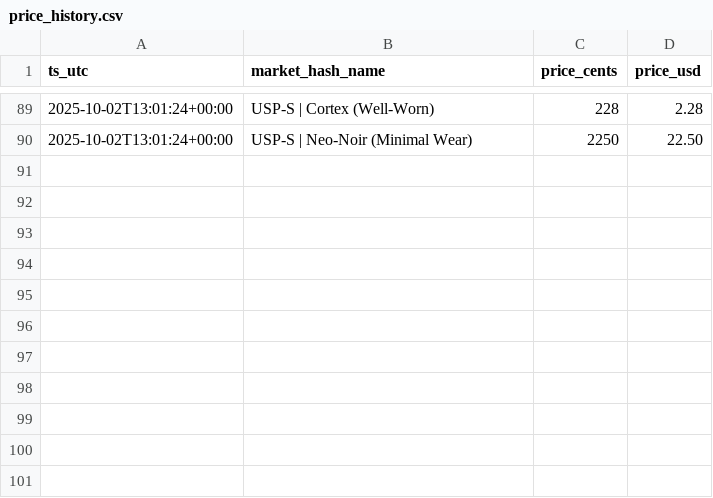
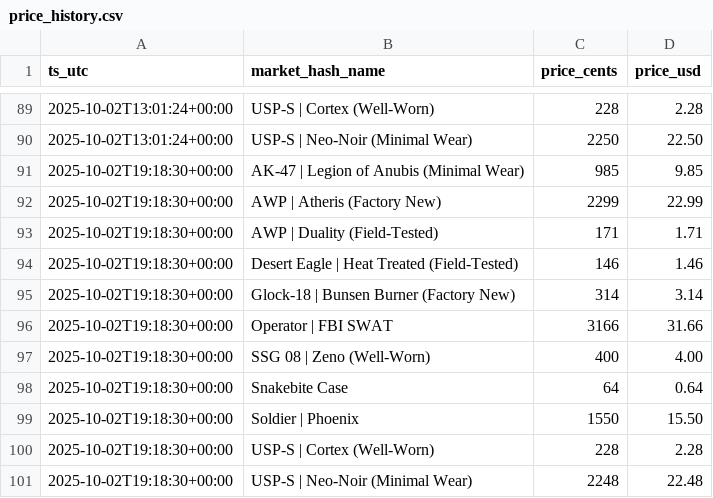
Before and after one commit to pierreledophin/cs2portfolio, a CSV file: data/price_history.csv, drawn as a sheet; only a part is shown, gaps mark what is left out.

```diff
--- a/data/price_history.csv
+++ b/data/price_history.csv
@@ -90 +90,12 @@ ts_utc,market_hash_name,price_cents,price_usd
 2025-10-02T13:01:24+00:00,USP-S | Neo-Noir (Minimal Wear),2250,22.50
+2025-10-02T19:18:30+00:00,AK-47 | Legion of Anubis (Minimal Wear),985,9.85
+2025-10-02T19:18:30+00:00,AWP | Atheris (Factory New),2299,22.99
+2025-10-02T19:18:30+00:00,AWP | Duality (Field-Tested),171,1.71
+2025-10-02T19:18:30+00:00,Desert Eagle | Heat Treated (Field-Tested),146,1.46
+2025-10-02T19:18:30+00:00,Glock-18 | Bunsen Burner (Factory New),314,3.14
+2025-10-02T19:18:30+00:00,Operator | FBI SWAT,3166,31.66
+2025-10-02T19:18:30+00:00,SSG 08 | Zeno (Well-Worn),400,4.00
+2025-10-02T19:18:30+00:00,Snakebite Case,64,0.64
+2025-10-02T19:18:30+00:00,Soldier | Phoenix,1550,15.50
+2025-10-02T19:18:30+00:00,USP-S | Cortex (Well-Worn),228,2.28
+2025-10-02T19:18:30+00:00,USP-S | Neo-Noir (Minimal Wear),2248,22.48
```
